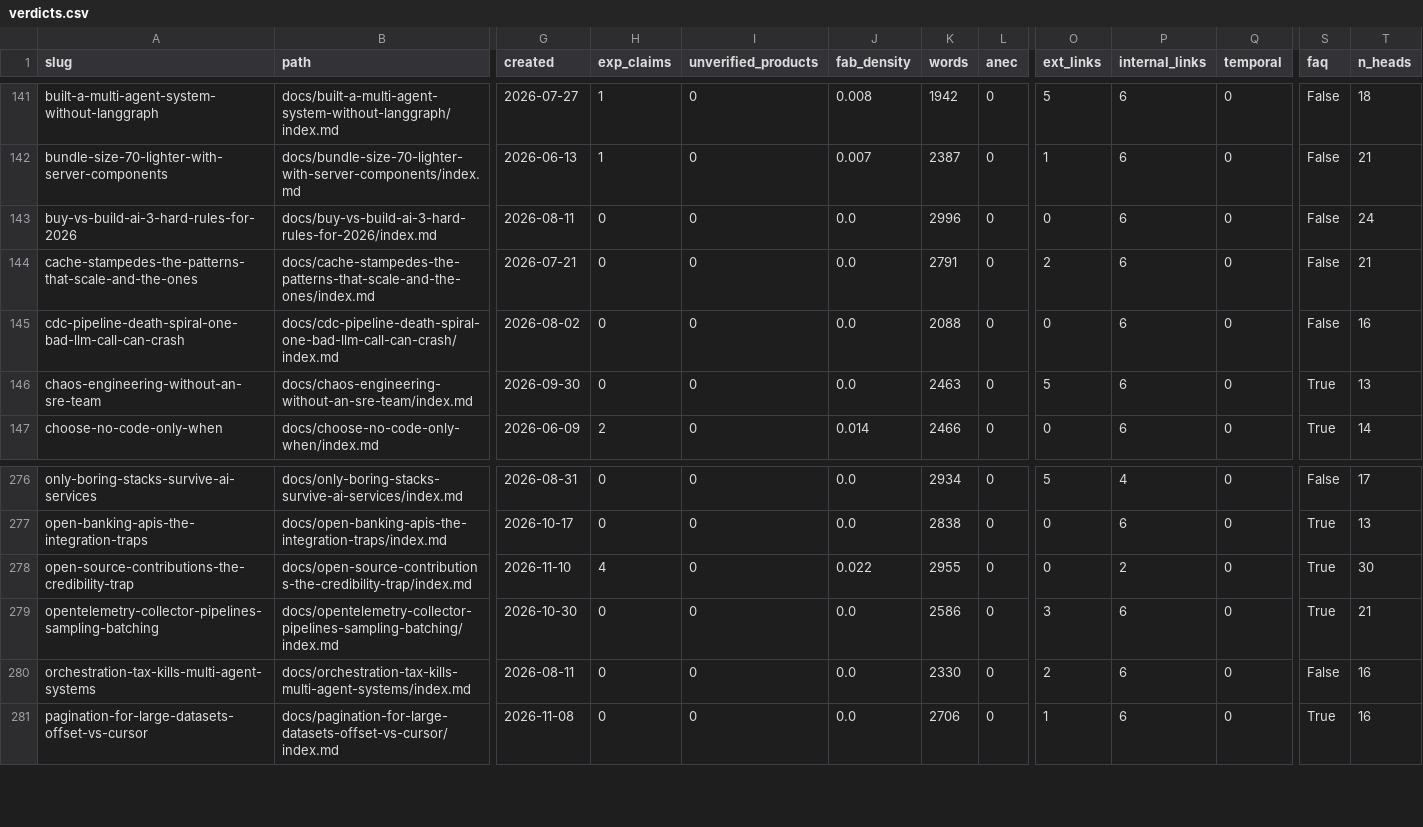
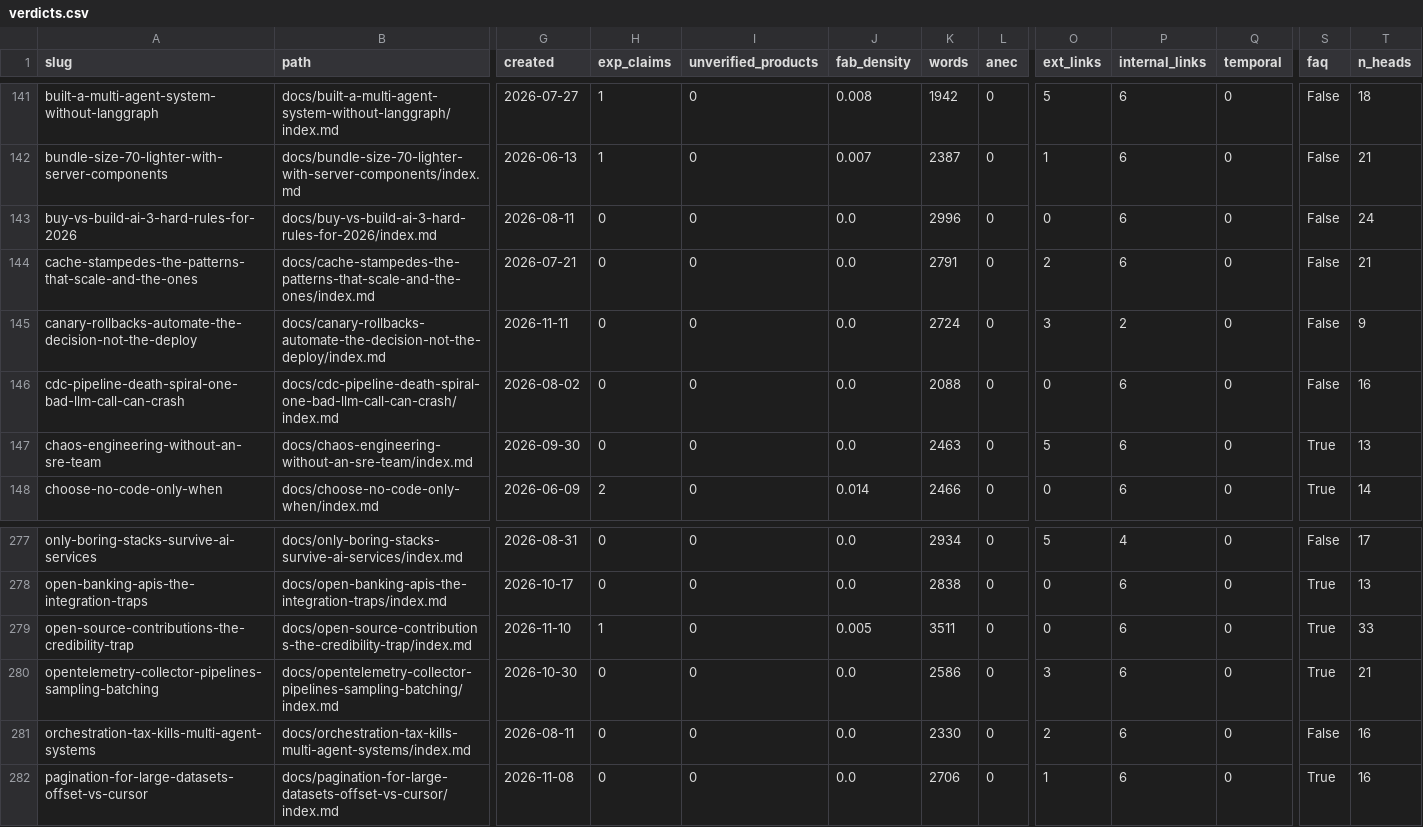
Before and after one commit to kubaik/kubaik.github.io, a CSV file: triage_report/verdicts.csv, drawn as a sheet; only a part is shown, gaps mark what is left out; addresses are those after the commit; rows hold the shown columns only; the diff names each change by its address in the sheet, - before the commit and + after, or states it on an @@ line.

```diff
--- a/triage_report/verdicts.csv
+++ b/triage_report/verdicts.csv
+row 145: canary-rollbacks-automate-the-decision-not-the-deploy | docs/canary-rollbacks-automate-the-decision-not-the-deploy/index.md | 2026-11-11 | 0 | 0 | 0.0 | 2724 | 0 | 3 | 2 | 0 | False | 9
-H279 (exp_claims): 4
+H279 (exp_claims): 1
-J279 (fab_density): 0.022
+J279 (fab_density): 0.005
-K279 (words): 2955
+K279 (words): 3511
-P279 (internal_links): 2
+P279 (internal_links): 6
-T279 (n_heads): 30
+T279 (n_heads): 33
```
Also changed, not shown: quality_report_full.csv, triage_final/improve.csv, 56 other files.
